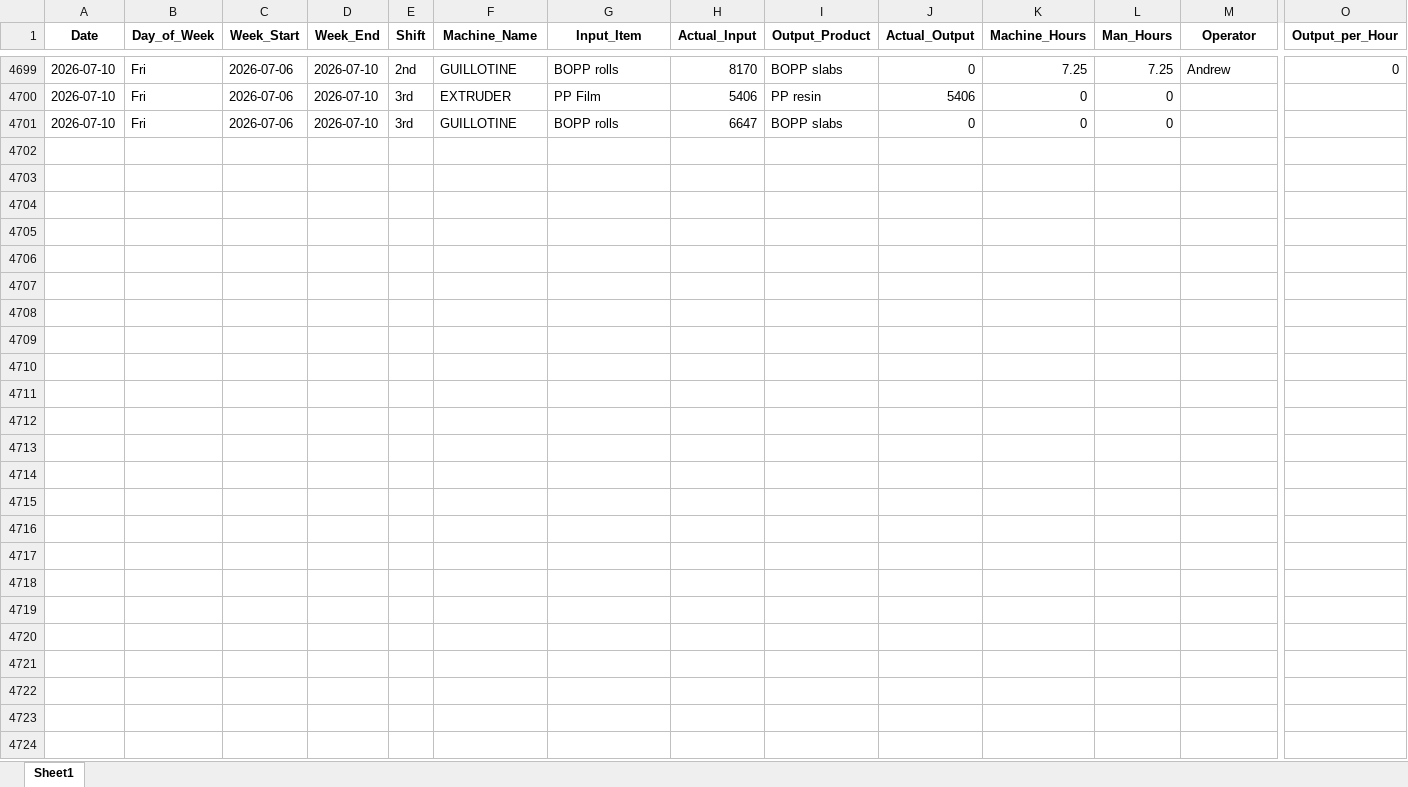
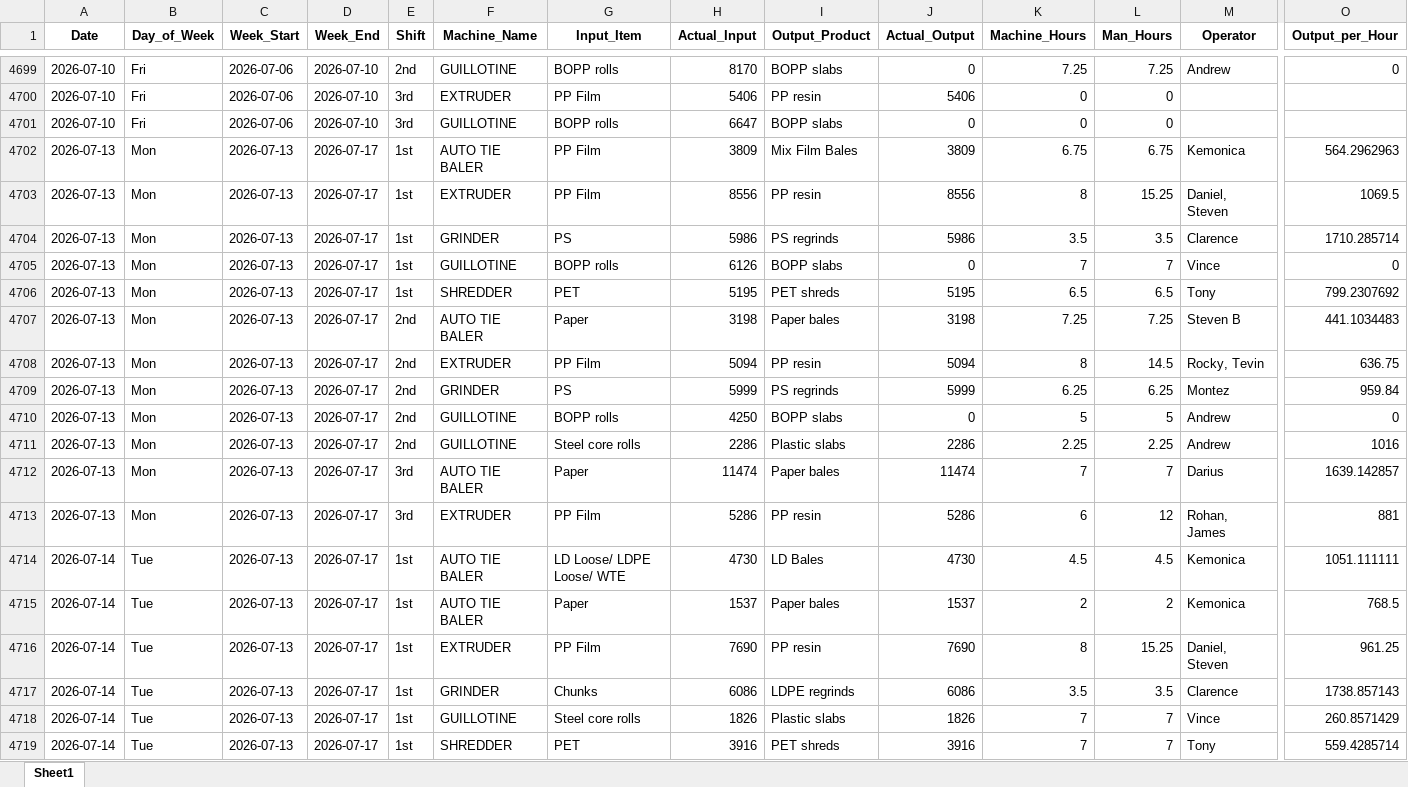
Before and after one commit to zabdulla/walton_production, an Excel workbook: data/aggregated_daily_data.xlsx, sheet Sheet1, drawn as a sheet; only a part is shown, gaps mark what is left out; values as stored, in another font and other column widths than the file's, no borders; rows hold the shown columns only; the diff covers the shown part only; the diff names each change by its address in the sheet, - before the commit and + after, or states it on an @@ line.

Commit message:
Weekly auto-update 2026-07-20
Automated via src/weekly_update.py orchestrator.

```diff
--- a/data/aggregated_daily_data.xlsx (sheet Sheet1)
+++ b/data/aggregated_daily_data.xlsx (sheet Sheet1)
+row 4702: 2026-07-13 | Mon | 2026-07-13 | 2026-07-17 | 1st | AUTO TIE BALER | PP Film | 3809 | Mix Film Bales | 3809 | 6.75 | 6.75 | Kemonica | 564.2962963
+row 4703: 2026-07-13 | Mon | 2026-07-13 | 2026-07-17 | 1st | EXTRUDER | PP Film | 8556 | PP resin | 8556 | 8 | 15.25 | Daniel, Steven | 1069.5
+row 4704: 2026-07-13 | Mon | 2026-07-13 | 2026-07-17 | 1st | GRINDER | PS | 5986 | PS regrinds | 5986 | 3.5 | 3.5 | Clarence | 1710.285714
+row 4705: 2026-07-13 | Mon | 2026-07-13 | 2026-07-17 | 1st | GUILLOTINE | BOPP rolls | 6126 | BOPP slabs | 0 | 7 | 7 | Vince | 0
+row 4706: 2026-07-13 | Mon | 2026-07-13 | 2026-07-17 | 1st | SHREDDER | PET | 5195 | PET shreds | 5195 | 6.5 | 6.5 | Tony | 799.2307692
+row 4707: 2026-07-13 | Mon | 2026-07-13 | 2026-07-17 | 2nd | AUTO TIE BALER | Paper | 3198 | Paper bales | 3198 | 7.25 | 7.25 | Steven B | 441.1034483
+row 4708: 2026-07-13 | Mon | 2026-07-13 | 2026-07-17 | 2nd | EXTRUDER | PP Film | 5094 | PP resin | 5094 | 8 | 14.5 | Rocky, Tevin | 636.75
+row 4709: 2026-07-13 | Mon | 2026-07-13 | 2026-07-17 | 2nd | GRINDER | PS | 5999 | PS regrinds | 5999 | 6.25 | 6.25 | Montez | 959.84
+row 4710: 2026-07-13 | Mon | 2026-07-13 | 2026-07-17 | 2nd | GUILLOTINE | BOPP rolls | 4250 | BOPP slabs | 0 | 5 | 5 | Andrew | 0
+row 4711: 2026-07-13 | Mon | 2026-07-13 | 2026-07-17 | 2nd | GUILLOTINE | Steel core rolls | 2286 | Plastic slabs | 2286 | 2.25 | 2.25 | Andrew | 1016
+row 4712: 2026-07-13 | Mon | 2026-07-13 | 2026-07-17 | 3rd | AUTO TIE BALER | Paper | 11474 | Paper bales | 11474 | 7 | 7 | Darius | 1639.142857
+row 4713: 2026-07-13 | Mon | 2026-07-13 | 2026-07-17 | 3rd | EXTRUDER | PP Film | 5286 | PP resin | 5286 | 6 | 12 | Rohan, James | 881
+row 4714: 2026-07-14 | Tue | 2026-07-13 | 2026-07-17 | 1st | AUTO TIE BALER | LD Loose/ LDPE Loose/ WTE | 4730 | LD Bales | 4730 | 4.5 | 4.5 | Kemonica | 1051.111111
+row 4715: 2026-07-14 | Tue | 2026-07-13 | 2026-07-17 | 1st | AUTO TIE BALER | Paper | 1537 | Paper bales | 1537 | 2 | 2 | Kemonica | 768.5
+row 4716: 2026-07-14 | Tue | 2026-07-13 | 2026-07-17 | 1st | EXTRUDER | PP Film | 7690 | PP resin | 7690 | 8 | 15.25 | Daniel, Steven | 961.25
+row 4717: 2026-07-14 | Tue | 2026-07-13 | 2026-07-17 | 1st | GRINDER | Chunks | 6086 | LDPE regrinds | 6086 | 3.5 | 3.5 | Clarence | 1738.857143
+row 4718: 2026-07-14 | Tue | 2026-07-13 | 2026-07-17 | 1st | GUILLOTINE | Steel core rolls | 1826 | Plastic slabs | 1826 | 7 | 7 | Vince | 260.8571429
+row 4719: 2026-07-14 | Tue | 2026-07-13 | 2026-07-17 | 1st | SHREDDER | PET | 3916 | PET shreds | 3916 | 7 | 7 | Tony | 559.4285714
```
Also changed, not shown: 45 added rows elsewhere in this sheet, 2 other files.
